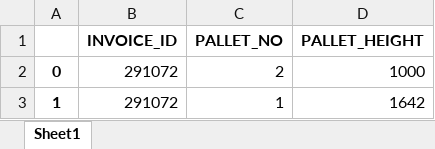
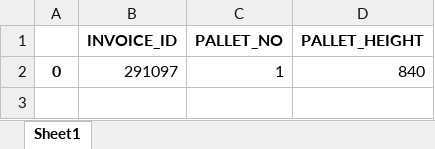
Before and after one commit to XaNNaN/pallete_height, an Excel workbook: output_low_density_straight_sort.xlsx, sheet Sheet1, drawn as a sheet; values as stored, in another font and other column widths than the file's, no borders; removed rows and columns are numbered as before the commit, all else as after; the diff names each change by its address in the sheet, - before the commit and + after, or states it on an @@ line.

Commit message:
Added adaptive height

```diff
--- a/output_low_density_straight_sort.xlsx (sheet Sheet1)
+++ b/output_low_density_straight_sort.xlsx (sheet Sheet1)
-row 2: 0 | 291072 | 2 | 1000
-row 3: 1 | 291072 | 1 | 1642
+row 2: 0 | 291097 | 1 | 840
```
Also changed, not shown: 1 other file.
